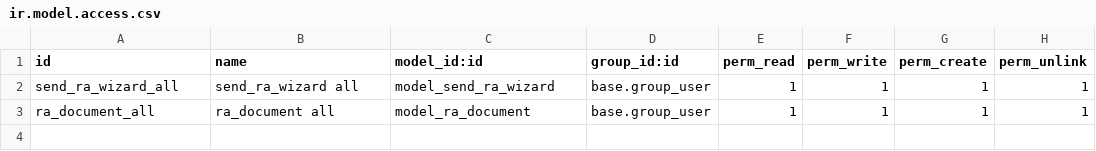
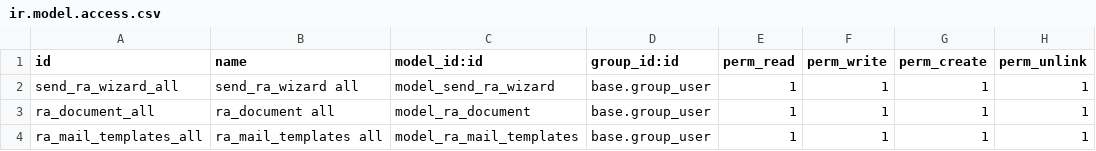
Before and after one commit to PrimusAuditingOps/paom, a CSV file: pao_sign_ra/security/ir.model.access.csv, drawn as a sheet; the diff names each change by its address in the sheet, - before the commit and + after, or states it on an @@ line.

Commit message:
test

```diff
--- a/pao_sign_ra/security/ir.model.access.csv
+++ b/pao_sign_ra/security/ir.model.access.csv
+row 4: ra_mail_templates_all | ra_mail_templates all | model_ra_mail_templates | base.group_user | 1 | 1 | 1 | 1
```
